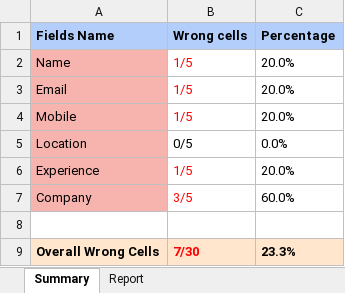
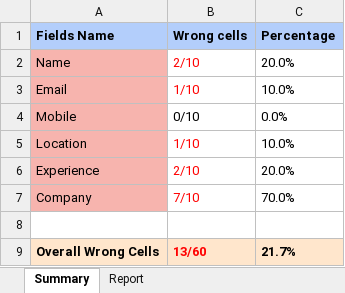
Before and after one commit to nitesh-hirepro/internalams-api-automation, an Excel workbook: reports/resume_extractor/resume_extraction_report.xlsx, sheet Summary, drawn as a sheet; values as stored, in another font and other column widths than the file's, no borders; the diff names each change by its address in the sheet, - before the commit and + after, or states it on an @@ line.

```diff
--- a/reports/resume_extractor/resume_extraction_report.xlsx (sheet Summary)
+++ b/reports/resume_extractor/resume_extraction_report.xlsx (sheet Summary)
-B2 (Wrong cells): 1/5
+B2 (Wrong cells): 2/10
-B3 (Wrong cells): 1/5
+B3 (Wrong cells): 1/10
-C3 (Percentage): 20.0%
+C3 (Percentage): 10.0%
-B4 (Wrong cells): 1/5
+B4 (Wrong cells): 0/10
-B4 text colour: #FF0000
+B4 text colour: black
-C4 (Percentage): 20.0%
+C4 (Percentage): 0.0%
-B5 (Wrong cells): 0/5
+B5 (Wrong cells): 1/10
-B5 text colour: black
+B5 text colour: #FF0000
-C5 (Percentage): 0.0%
+C5 (Percentage): 10.0%
-B6 (Wrong cells): 1/5
+B6 (Wrong cells): 2/10
-B7 (Wrong cells): 3/5
+B7 (Wrong cells): 7/10
-C7 (Percentage): 60.0%
+C7 (Percentage): 70.0%
-B9 (Wrong cells): 7/30
+B9 (Wrong cells): 13/60
-C9 (Percentage): 23.3%
+C9 (Percentage): 21.7%
```
Also changed, not shown: sheet Report, input_data/resume_extractor_sheet/resume_extractor_input_sheet.xlsx, 5 other files.
